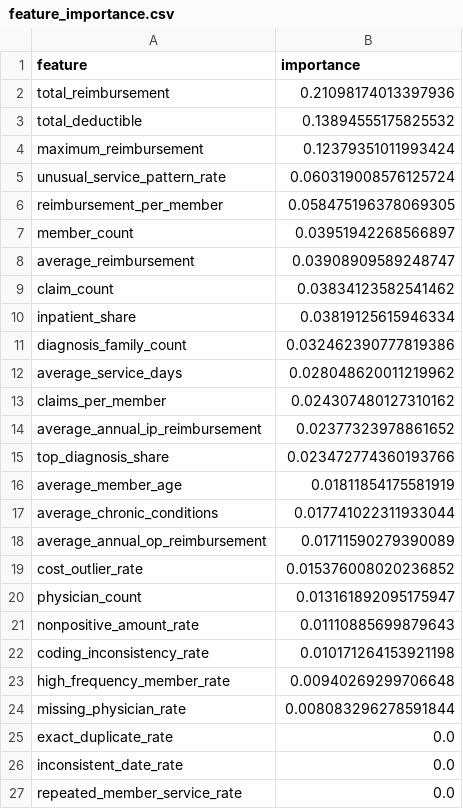
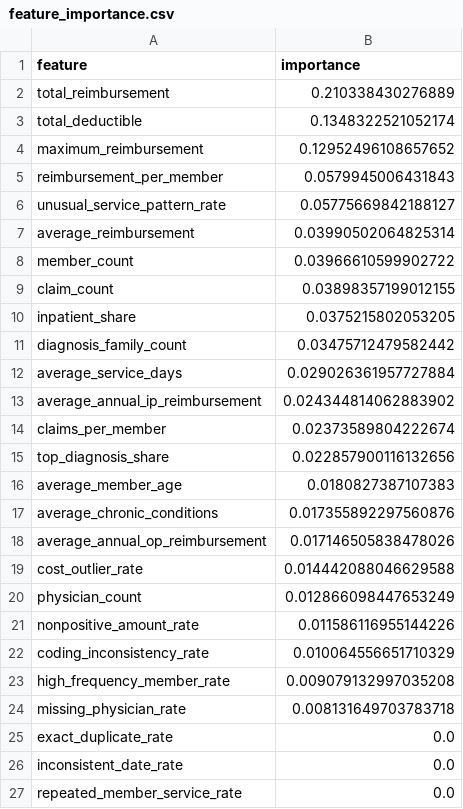
Before and after one commit to mahssan750/claims-risk-fwa-detection, a CSV file: artifacts/feature_importance.csv, drawn as a sheet.

```diff
--- a/artifacts/feature_importance.csv
+++ b/artifacts/feature_importance.csv
@@ -1,25 +1,25 @@
 feature,importance
-total_reimbursement,0.21098174013397936
-total_deductible,0.13894555175825532
-maximum_reimbursement,0.12379351011993424
-unusual_service_pattern_rate,0.060319008576125724
-reimbursement_per_member,0.058475196378069305
-member_count,0.03951942268566897
-average_reimbursement,0.03908909589248747
-claim_count,0.03834123582541462
-inpatient_share,0.03819125615946334
-diagnosis_family_count,0.032462390777819386
-average_service_days,0.028048620011219962
-claims_per_member,0.024307480127310162
-average_annual_ip_reimbursement,0.02377323978861652
-top_diagnosis_share,0.023472774360193766
-average_member_age,0.01811854175581919
-average_chronic_conditions,0.017741022311933044
-average_annual_op_reimbursement,0.01711590279390089
-cost_outlier_rate,0.015376008020236852
-physician_count,0.013161892095175947
-nonpositive_amount_rate,0.01110885699879643
-coding_inconsistency_rate,0.010171264153921198
-high_frequency_member_rate,0.00940269299706648
-missing_physician_rate,0.008083296278591844
+total_reimbursement,0.210338430276889
+total_deductible,0.1348322521052174
+maximum_reimbursement,0.12952496108657652
+reimbursement_per_member,0.0579945006431843
+unusual_service_pattern_rate,0.05775669842188127
+average_reimbursement,0.03990502064825314
+member_count,0.03966610599902722
+claim_count,0.03898357199012155
+inpatient_share,0.0375215802053205
+diagnosis_family_count,0.03475712479582442
+average_service_days,0.029026361957727884
+average_annual_ip_reimbursement,0.024344814062883902
+claims_per_member,0.02373589804222674
+top_diagnosis_share,0.022857900116132656
+average_member_age,0.0180827387107383
+average_chronic_conditions,0.017355892297560876
+average_annual_op_reimbursement,0.017146505838478026
+cost_outlier_rate,0.014442088046629588
+physician_count,0.012866098447653249
+nonpositive_amount_rate,0.011586116955144226
+coding_inconsistency_rate,0.010064556651710329
+high_frequency_member_rate,0.009079132997035208
+missing_physician_rate,0.008131649703783718
 exact_duplicate_rate,0.0
```
Also changed, not shown: artifacts/claim_rule_summary.csv, 24 other files.
